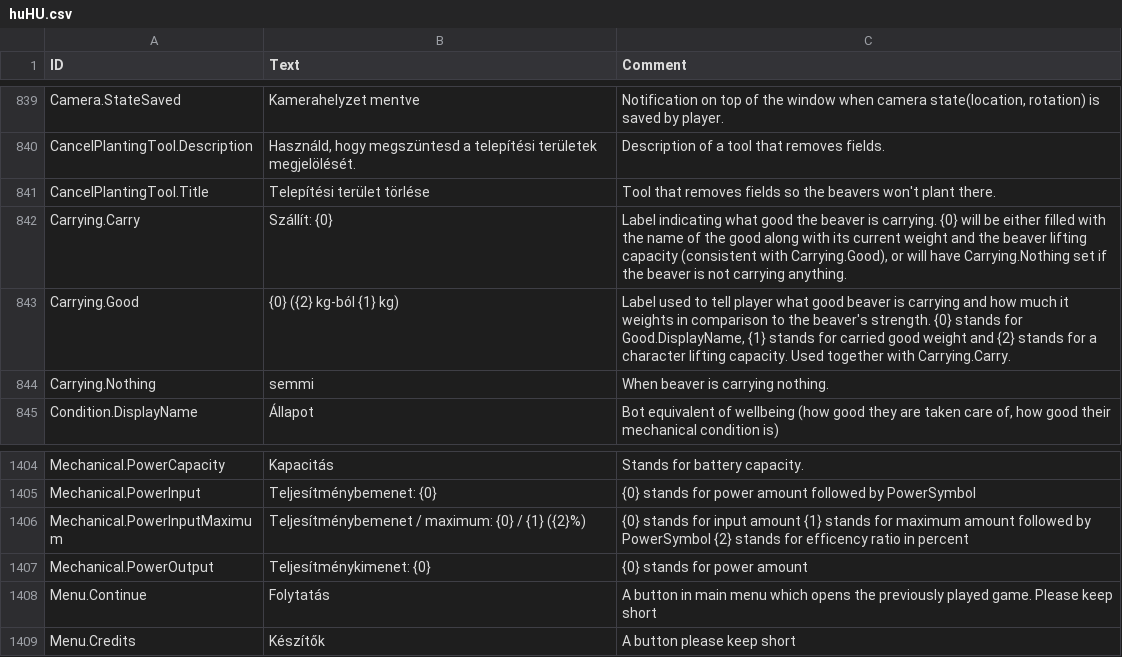
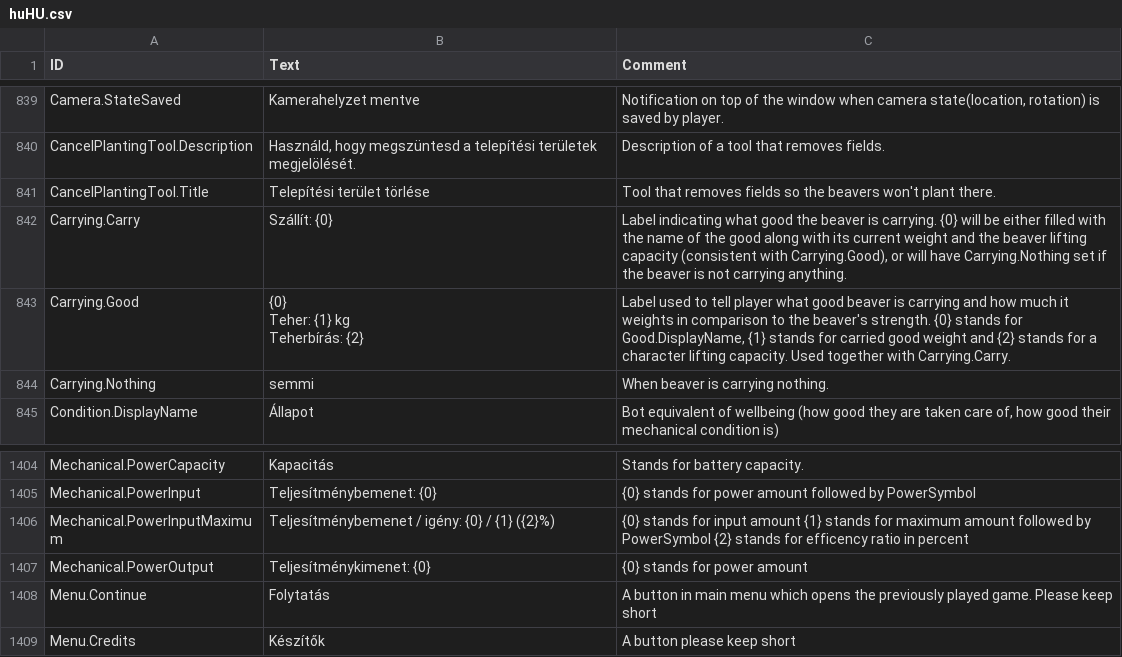
Before and after one commit to thendarion/timberborn-magyaritas, a CSV file: huHU/version-1.0.12.7/Localizations/huHU.csv, drawn as a sheet; only a part is shown, gaps mark what is left out.

```diff
--- a/huHU/version-1.0.12.7/Localizations/huHU.csv
+++ b/huHU/version-1.0.12.7/Localizations/huHU.csv
@@ -857,3 +857,5 @@ CancelPlantingTool.Title,Telepítési terület törlése,Tool that removes field
 Carrying.Carry,Szállít: {0},"Label indicating what good the beaver is carrying. {0} will be either filled with the name of the good along with its current weight and the beaver lifting capacity (consistent with Carrying.Good), or will have Carrying.Nothing set if the beaver is not carrying anything."
-Carrying.Good,{0} ({2} kg-ból {1} kg),"Label used to tell player what good beaver is carrying and how much it weights in comparison to the beaver's strength. {0} stands for Good.DisplayName, {1} stands for carried good weight and {2} stands for a character lifting capacity. Used together with Carrying.Carry."
+Carrying.Good,"{0}
+Teher: {1} kg
+Teherbírás: {2}","Label used to tell player what good beaver is carrying and how much it weights in comparison to the beaver's strength. {0} stands for Good.DisplayName, {1} stands for carried good weight and {2} stands for a character lifting capacity. Used together with Carrying.Carry."
 Carrying.Nothing,semmi,When beaver is carrying nothing.
@@ -1450,3 +1452,3 @@ Mechanical.PowerCapacity,Kapacitás,Stands for battery capacity.
 Mechanical.PowerInput,Teljesítménybemenet: {0},{0} stands for power amount followed by PowerSymbol
-Mechanical.PowerInputMaximum,Teljesítménybemenet / maximum: {0} / {1} ({2}%),{0} stands for input amount {1} stands for maximum amount followed by PowerSymbol {2} stands for efficency ratio in percent
+Mechanical.PowerInputMaximum,Teljesítménybemenet / igény: {0} / {1} ({2}%),{0} stands for input amount {1} stands for maximum amount followed by PowerSymbol {2} stands for efficency ratio in percent
 Mechanical.PowerOutput,Teljesítménykimenet: {0},{0} stands for power amount
```
Also changed, not shown: 2 other files.
